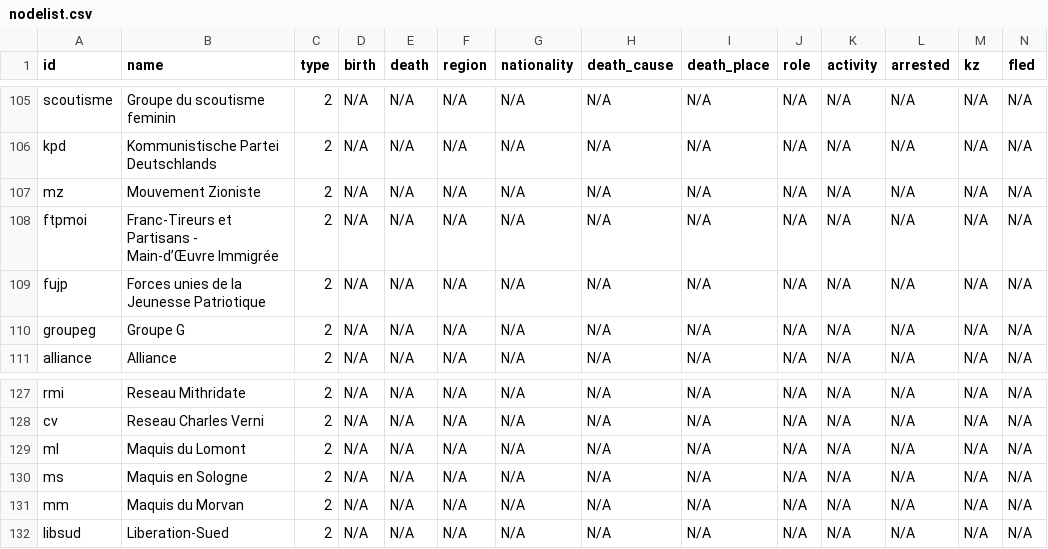
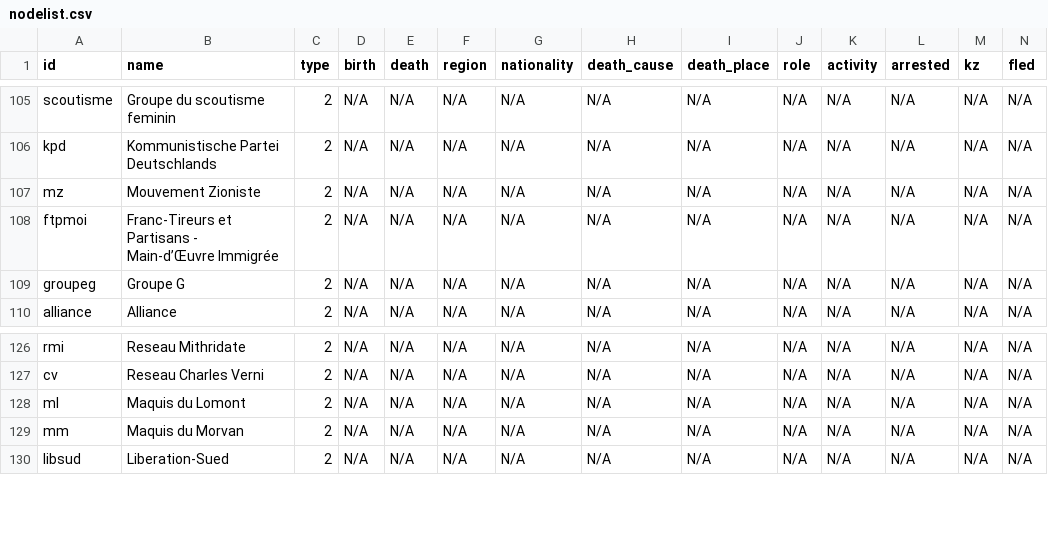
Before and after one commit to sajedaTaya/Wiederstand, a CSV file: nodelist.csv, drawn as a sheet; only a part is shown, gaps mark what is left out; rows hold the shown columns only; the diff names each change by its address in the sheet, - before the commit and + after, or states it on an @@ line.

Commit message:
Update nodelist.csv

```diff
--- a/nodelist.csv
+++ b/nodelist.csv
-row 109: fujp | Forces unies de la Jeunesse Patriotique | 2 | N/A | N/A | N/A | N/A | N/A | N/A | N/A | N/A | N/A | N/A | N/A
-row 130: ms | Maquis en Sologne | 2 | N/A | N/A | N/A | N/A | N/A | N/A | N/A | N/A | N/A | N/A | N/A
```
